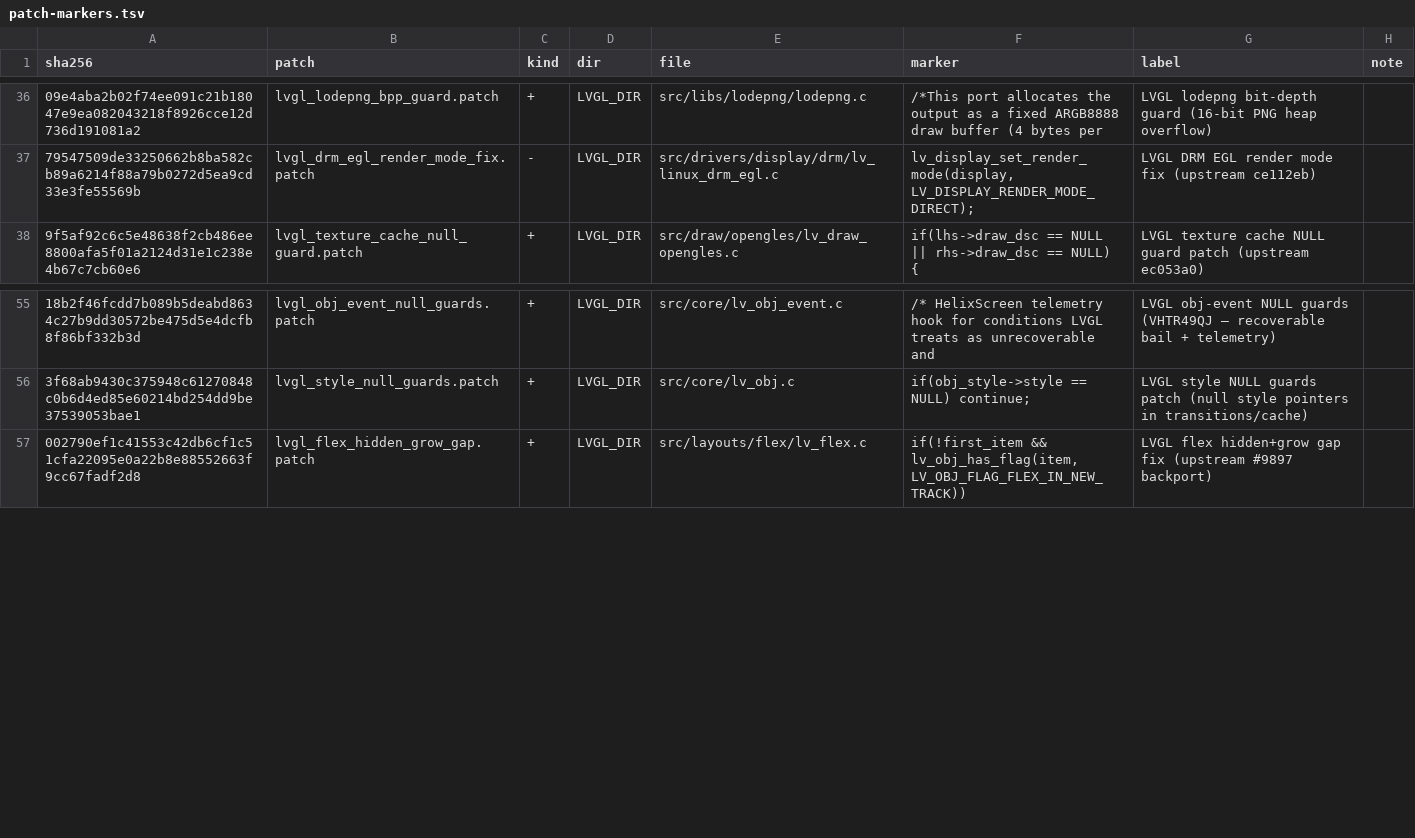
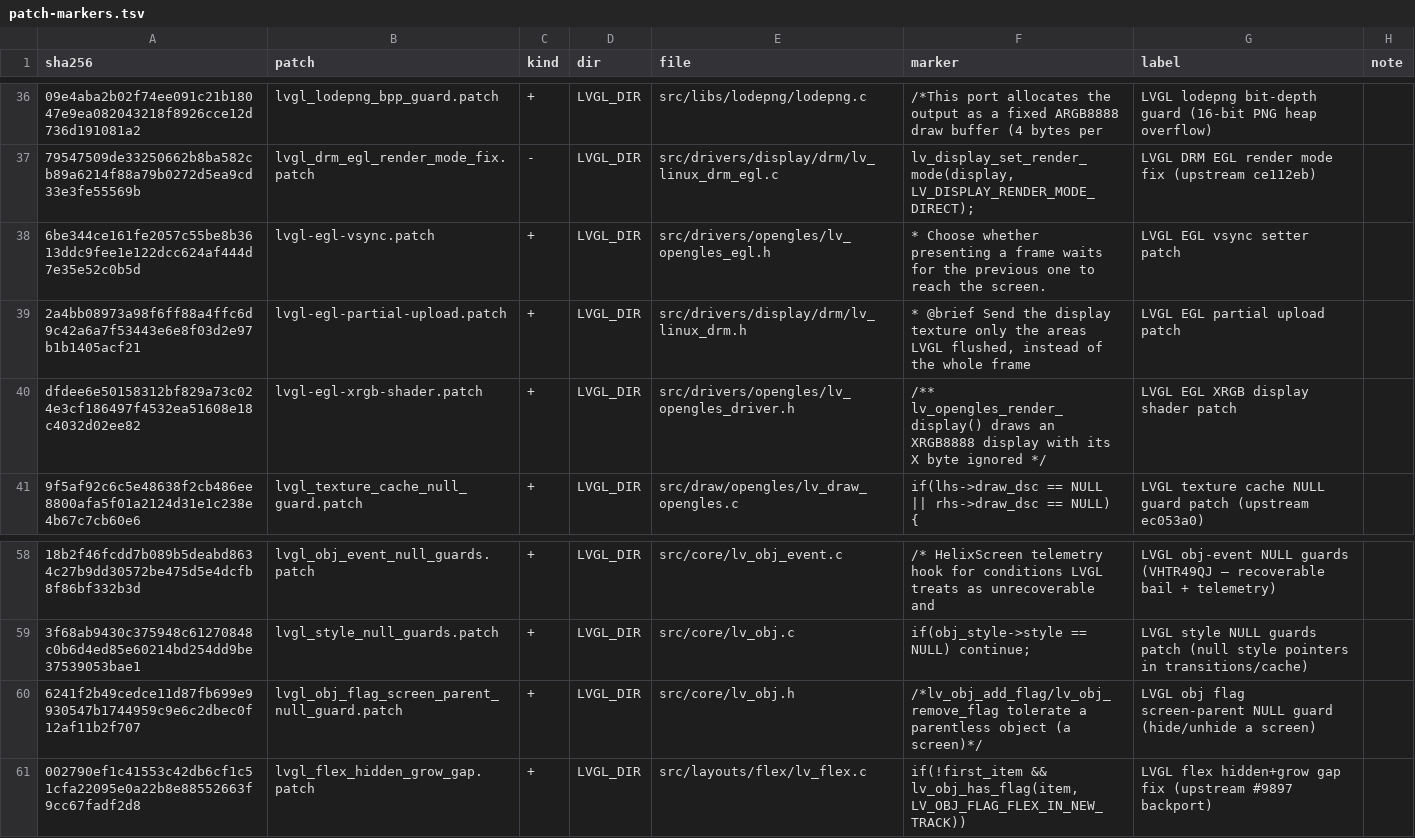
Before and after one commit to Simon-CR/helixscreen, a TSV file: mk/patch-markers.tsv, drawn as a sheet; only a part is shown, gaps mark what is left out; the diff names each change by its address in the sheet, - before the commit and + after, or states it on an @@ line.

Commit message:
fix(patches): marker table covers main's four new patches
The rebase onto main brought lvgl-egl-vsync, lvgl-egl-partial-upload,
lvgl-egl-xrgb-shader and lvgl_obj_flag_screen_parent_null_guard into the
apply table, and the marker gate refused the first from-clean reapply
until the tsv covered them: a patch with no marker row reads as applied
forever. make regen-patch-markers rewrote the table 67 -> 71 rows.

```diff
--- a/mk/patch-markers.tsv
+++ b/mk/patch-markers.tsv
+row 38: 6be344ce161fe2057c55be8b3613ddc9fee1e122dcc624af444d7e35e52c0b5d | lvgl-egl-vsync.patch | + | LVGL_DIR | src/drivers/opengles/lv_opengles_egl.h | * Choose whether presenting a frame waits for the previous one to reach the screen. | LVGL EGL vsync setter patch
+row 39: 2a4bb08973a98f6ff88a4ffc6d9c42a6a7f53443e6e8f03d2e97b1b1405acf21 | lvgl-egl-partial-upload.patch | + | LVGL_DIR | src/drivers/display/drm/lv_linux_drm.h | * @brief Send the display texture only the areas LVGL flushed, instead of the whole frame | LVGL EGL partial upload patch
+row 40: dfdee6e50158312bf829a73c024e3cf186497f4532ea51608e18c4032d02ee82 | lvgl-egl-xrgb-shader.patch | + | LVGL_DIR | src/drivers/opengles/lv_opengles_driver.h | /** lv_opengles_render_display() draws an XRGB8888 display with its X byte ignored */ | LVGL EGL XRGB display shader patch
+row 60: 6241f2b49cedce11d87fb699e9930547b1744959c9e6c2dbec0f12af11b2f707 | lvgl_obj_flag_screen_parent_null_guard.patch | + | LVGL_DIR | src/core/lv_obj.h | /*lv_obj_add_flag/lv_obj_remove_flag tolerate a parentless object (a screen)*/ | LVGL obj flag screen-parent NULL guard (hide/unhide a screen)
```
